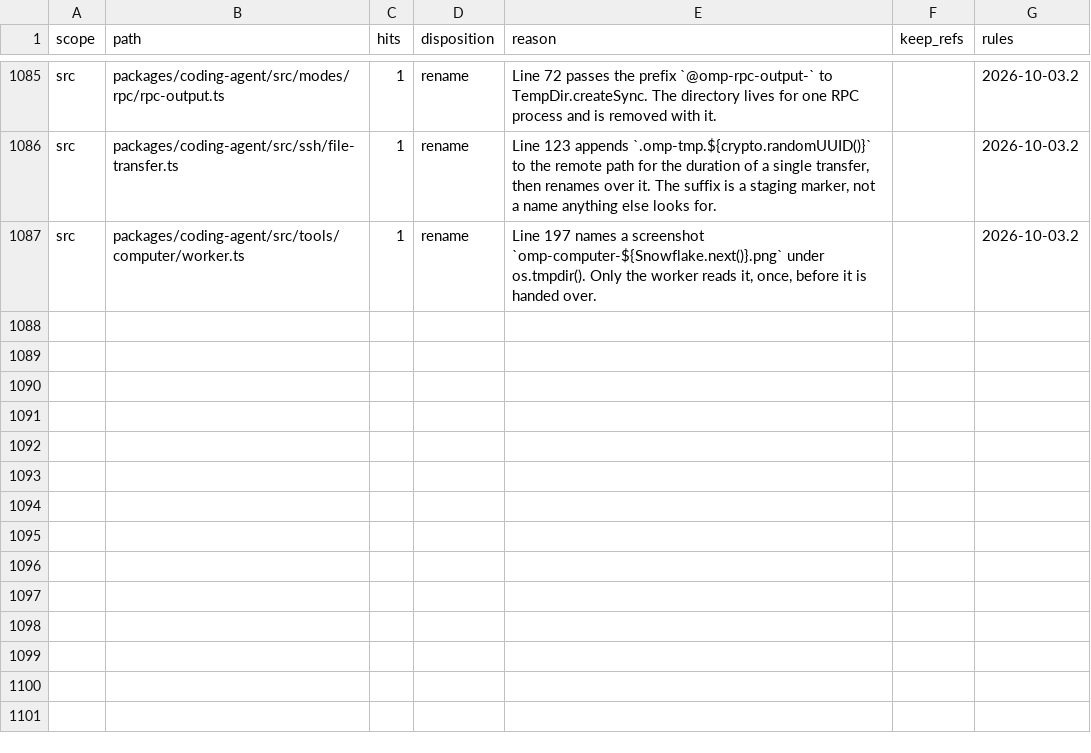
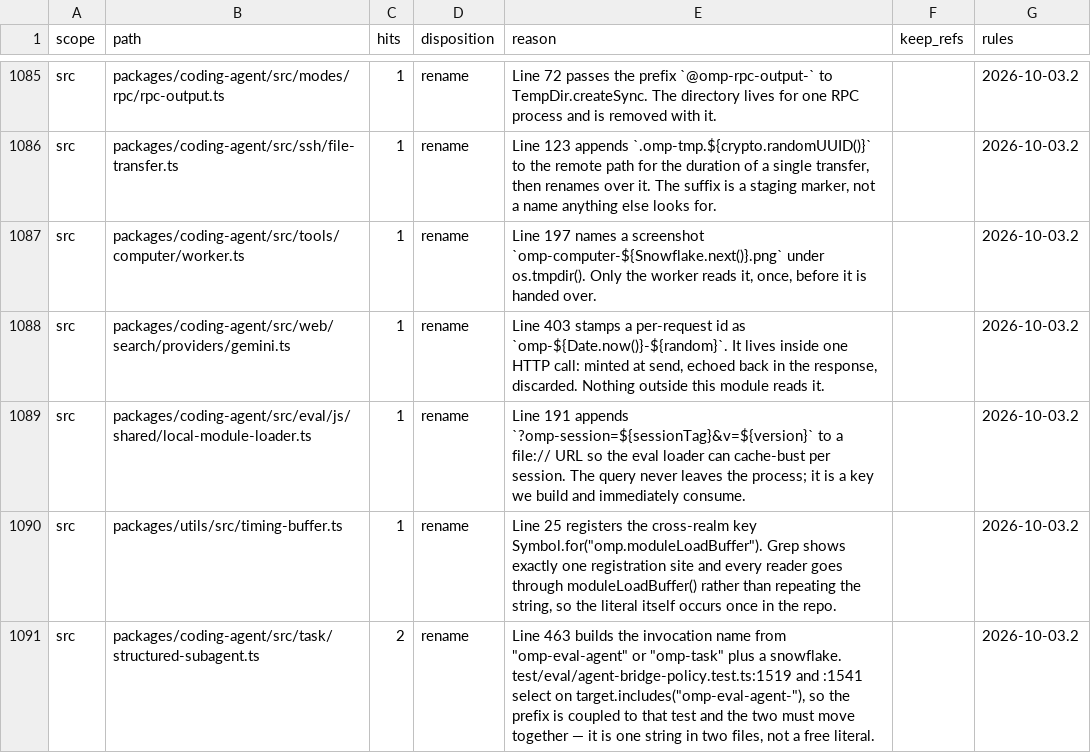
Before and after one commit to ultrabuilders/ultraworkers, a TSV file: scripts/rename/disposition.tsv, drawn as a sheet; only a part is shown, gaps mark what is left out.

Commit message:
feat(rename): four more internal names, one of them coupled to a test
Measured immediately before writing again, because the missing-row list moves:
all four were still rowless and still carried the declared occurrence count at
the HEAD this was written against.

Each is internal to this repo. The gemini request id is minted at send and
discarded at response. The eval loader's `?omp-session=` is a cache-busting key
it builds and immediately consumes on a file:// URL that never leaves the
process. Symbol.for("omp.moduleLoadBuffer") has exactly one registration site
and every reader goes through moduleLoadBuffer() rather than repeating the
string, so the literal occurs once.

structured-subagent.ts is the coupled one: it builds "omp-eval-agent" or
"omp-task", and test/eval/agent-bridge-policy.test.ts selects on
target.includes("omp-eval-agent-") at lines 1519 and 1541. Both reasons say so,
because that is the same shape as the multipart boundary pair and the two must
move in one commit.

Deliberately NOT swept: collab-web's "omp-collab-theme" localStorage key.
It persists in the user's browser, so renaming it discards their saved theme
preference. That is a contract on a machine outside this repo, and no existing
class describes it.

missing-row 168 -> 164. rename-incomplete 111 -> 115, which is the honest
direction again: these rows still carry occurrences, so the sweep is not done.
check:disposition-ratchet exits 0, stale-row=0, dangling-keep-ref=0.

```diff
--- a/scripts/rename/disposition.tsv
+++ b/scripts/rename/disposition.tsv
@@ -1087 +1087,5 @@ src	packages/coding-agent/src/ssh/file-transfer.ts	1	rename	Line 123 appends `.o
 src	packages/coding-agent/src/tools/computer/worker.ts	1	rename	Line 197 names a screenshot `omp-computer-${Snowflake.next()}.png` under os.tmpdir(). Only the worker reads it, once, before it is handed over.		2026-10-03.2
+src	packages/coding-agent/src/web/search/providers/gemini.ts	1	rename	Line 403 stamps a per-request id as `omp-${Date.now()}-${random}`. It lives inside one HTTP call: minted at send, echoed back in the response, discarded. Nothing outside this module reads it.		2026-10-03.2
+src	packages/coding-agent/src/eval/js/shared/local-module-loader.ts	1	rename	Line 191 appends `?omp-session=${sessionTag}&v=${version}` to a file:// URL so the eval loader can cache-bust per session. The query never leaves the process; it is a key we build and immediately consume.		2026-10-03.2
+src	packages/utils/src/timing-buffer.ts	1	rename	Line 25 registers the cross-realm key Symbol.for("omp.moduleLoadBuffer"). Grep shows exactly one registration site and every reader goes through moduleLoadBuffer() rather than repeating the string, so the literal itself occurs once in the repo.		2026-10-03.2
+src	packages/coding-agent/src/task/structured-subagent.ts	2	rename	Line 463 builds the invocation name from "omp-eval-agent" or "omp-task" plus a snowflake. test/eval/agent-bridge-policy.test.ts:1519 and :1541 select on target.includes("omp-eval-agent-"), so the prefix is coupled to that test and the two must move together — it is one string in two files, not a free literal.		2026-10-03.2
```
